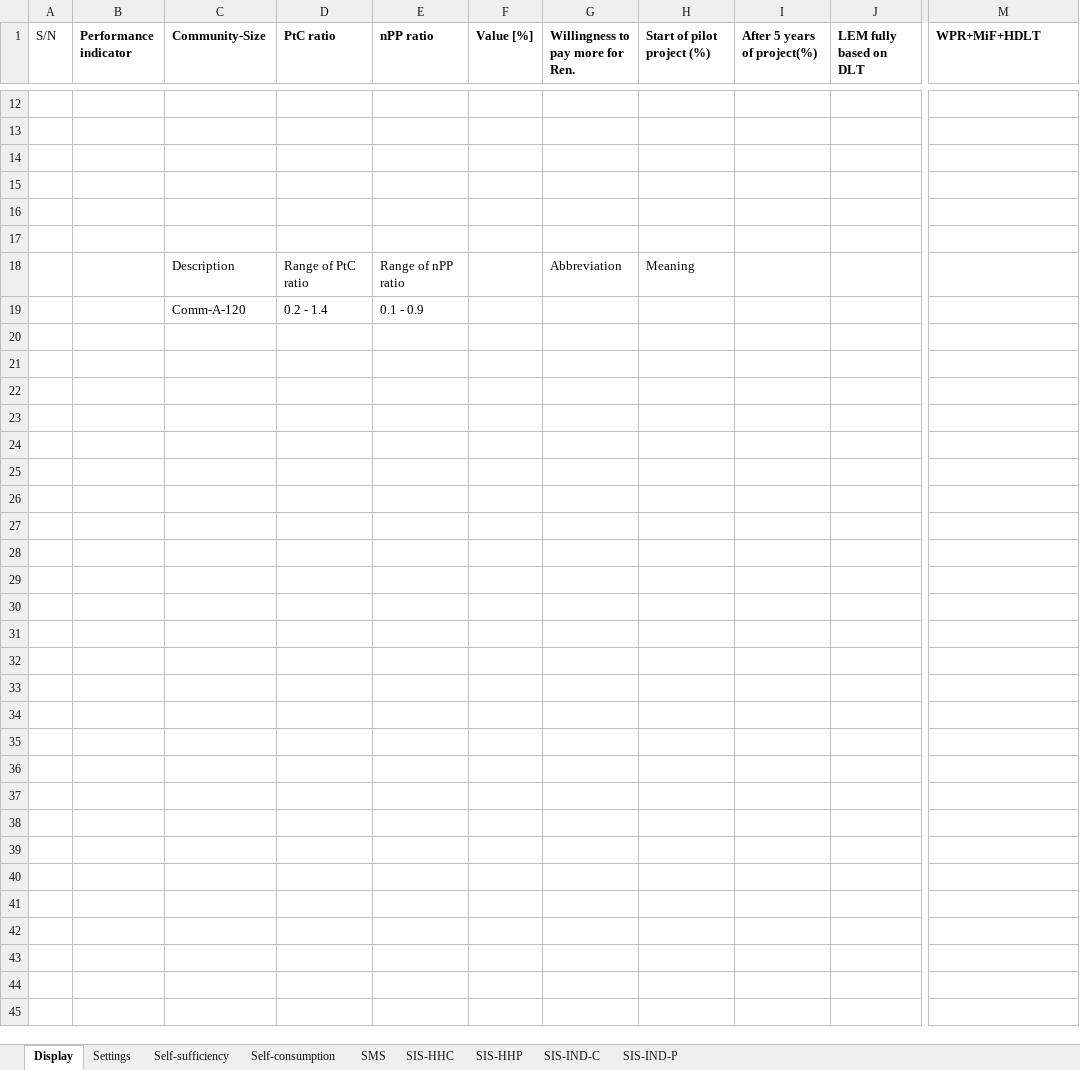
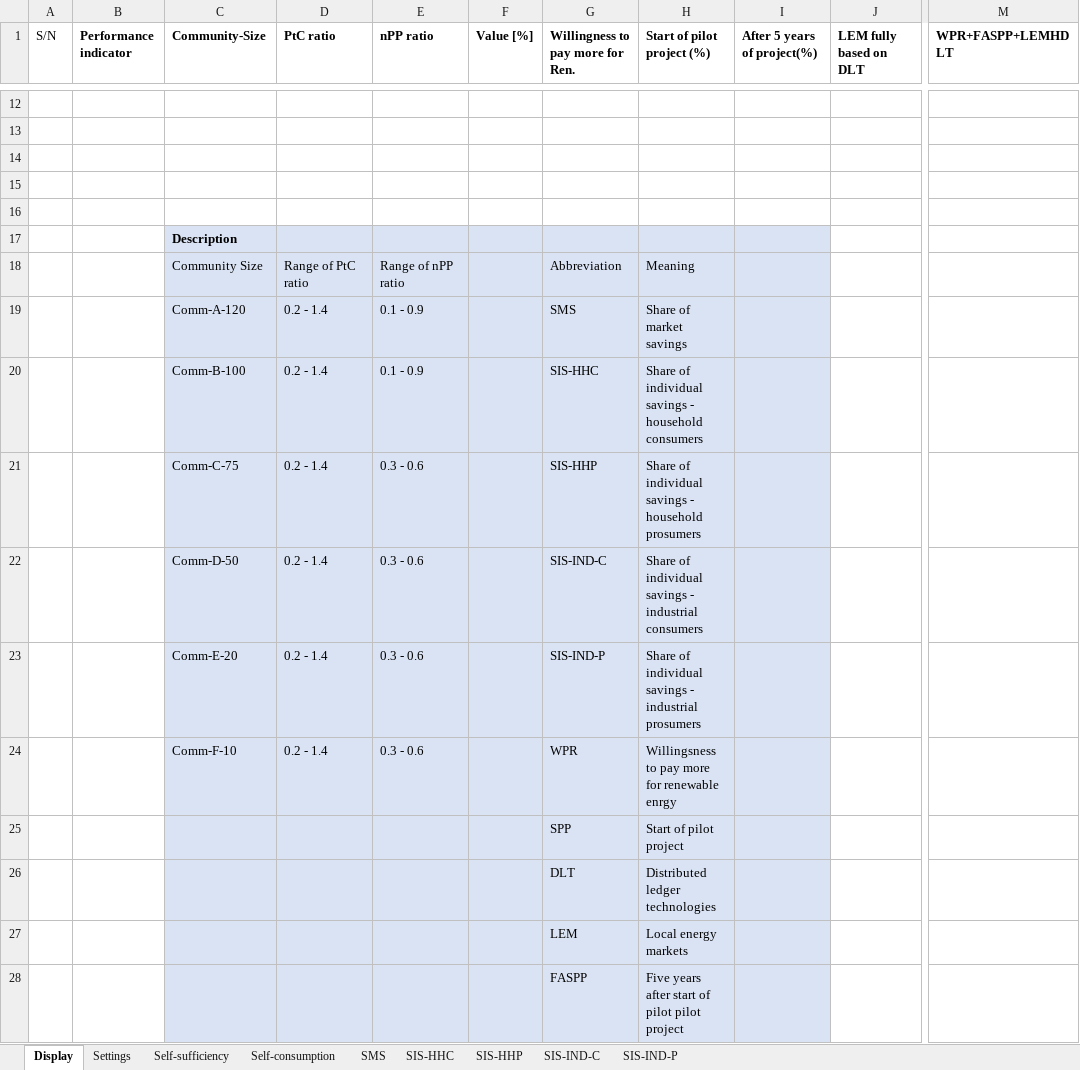
Before and after one commit to GodwinOkwuibe/Survey_of_LEM_based_DLT, an Excel workbook: resultSummary.xlsx, sheet Display, drawn as a sheet; only a part is shown, gaps mark what is left out; values as stored, in another font and other column widths than the file's, no borders; rows hold the shown columns only; the diff covers the shown part only; the diff names each change by its address in the sheet, - before the commit and + after, or states it on an @@ line.

Commit message:
updated result file

```diff
--- a/resultSummary.xlsx (sheet Display)
+++ b/resultSummary.xlsx (sheet Display)
-M1: WPR+MiF+HDLT
+M1: WPR+FASPP+LEMHDLT
-C17 (Community-Size): (empty)
+C17 (Community-Size): Description
-C17:I19 fill: none
+C17:I19 fill: #DAE3F3
-C18 (Community-Size): Description
+C18 (Community-Size): Community Size
-G19 (Willingness to pay more for Ren.): (empty)
+G19 (Willingness to pay more for Ren.): SMS
-H19 (Start of pilot project (%)): (empty)
+H19 (Start of pilot project (%)): Share of market savings
+row 20:  |  | Comm-B-100 | 0.2 - 1.4 | 0.1 - 0.9 |  | SIS-HHC | Share of individual savings - household consumers
+row 21:  |  | Comm-C-75 | 0.2 - 1.4 | 0.3 - 0.6 |  | SIS-HHP | Share of individual savings - household prosumers
+row 22:  |  | Comm-D-50 | 0.2 - 1.4 | 0.3 - 0.6 |  | SIS-IND-C | Share of individual savings - industrial consumers
+row 23:  |  | Comm-E-20 | 0.2 - 1.4 | 0.3 - 0.6 |  | SIS-IND-P | Share of individual savings - industrial prosumers
+row 24:  |  | Comm-F-10 | 0.2 - 1.4 | 0.3 - 0.6 |  | WPR | Willingsness to pay more for renewable enrgy
+row 25:  |  |  |  |  |  | SPP | Start of pilot project
+row 26:  |  |  |  |  |  | DLT | Distributed ledger technologies
+row 27:  |  |  |  |  |  | LEM | Local energy markets
+row 28:  |  |  |  |  |  | FASPP | Five years after start of pilot pilot project
```
Also changed, not shown: 3 added rows, 3 removed rows and 20 edited cells elsewhere in this sheet, sheet Settings.
